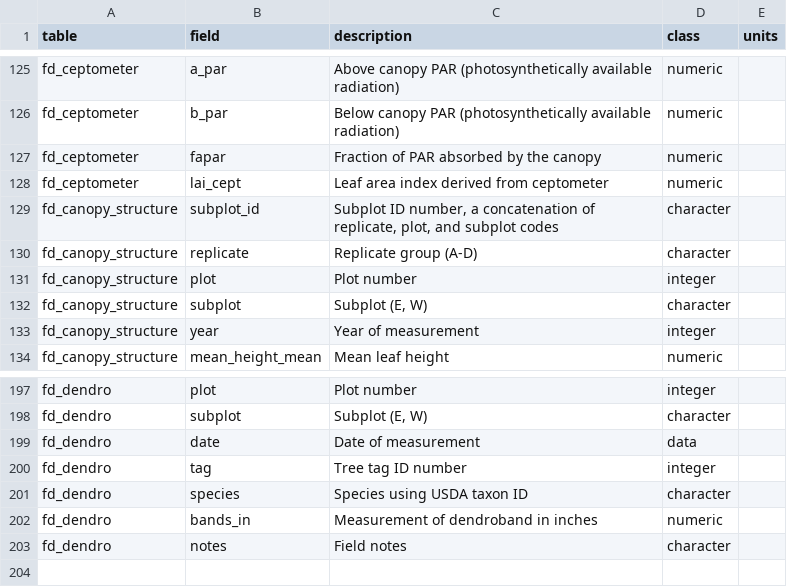
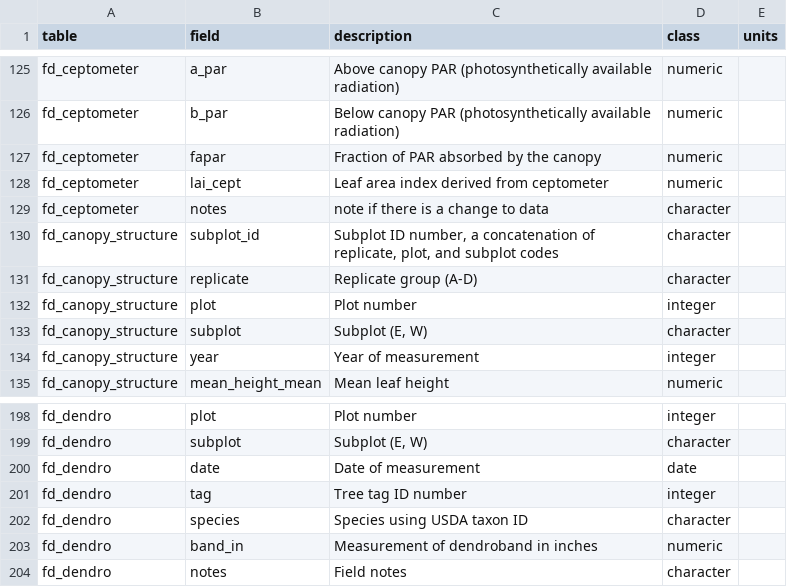
Before and after one commit to FoRTExperiment/fortedata, a CSV file: inst/extdata/forte_table_metadata.csv, drawn as a sheet; only a part is shown, gaps mark what is left out.

```diff
--- a/inst/extdata/forte_table_metadata.csv
+++ b/inst/extdata/forte_table_metadata.csv
@@ -130,2 +130,3 @@ fd_ceptometer,fapar,Fraction of PAR absorbed by the canopy,numeric,
 fd_ceptometer,lai_cept,Leaf area index derived from ceptometer,numeric,
+fd_ceptometer,notes,note if there is a change to data,character,
 fd_canopy_structure,subplot_id,"Subplot ID number, a concatenation of replicate, plot, and subplot codes",character,
@@ -200,6 +201,6 @@ fd_dendro,plot,Plot number,integer,
 fd_dendro,subplot,"Subplot (E, W)",character,
-fd_dendro,date,Date of measurement,data,
+fd_dendro,date,Date of measurement,date,
 fd_dendro,tag,Tree tag ID number,integer,
 fd_dendro,species,Species using USDA taxon ID,character,
-fd_dendro,bands_in,Measurement of dendroband in inches,numeric,
+fd_dendro,band_in,Measurement of dendroband in inches,numeric,
 fd_dendro,notes,Field notes,character,
```
Also changed, not shown: inst/extdata/fd_ceptometer.csv, 16 other files.
